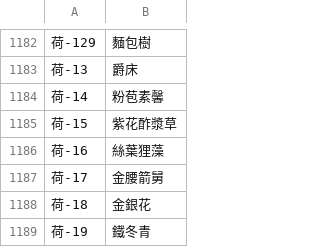
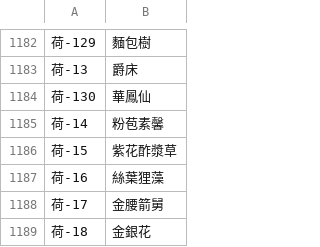
Before and after one commit to yoserchen/smallflower-web, a CSV file: tools/data/舊網址.csv, drawn as a sheet; only a part is shown, gaps mark what is left out; the shorter side is filled out with more unchanged rows; the diff names each change by its address in the sheet, - before the commit and + after, or states it on an @@ line.

```diff
--- a/tools/data/舊網址.csv
+++ b/tools/data/舊網址.csv
+row 1184: 荷-130 | 華鳳仙
```
Also changed, not shown: tools/data/觀測記錄.csv, 53 other files.
